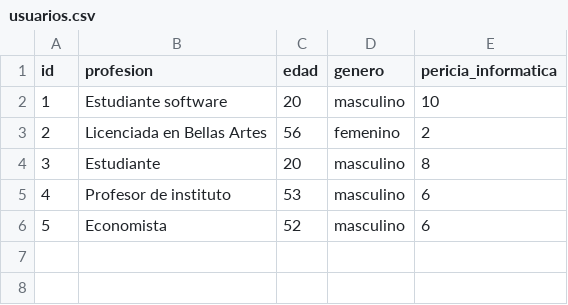
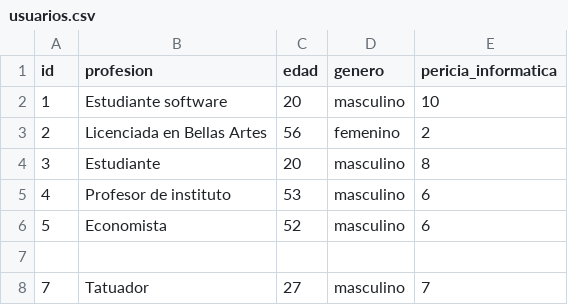
Before and after one commit to UO299855/MotoGP-Desktop, a CSV file: php/export/usuarios.csv, drawn as a sheet; the diff names each change by its address in the sheet, - before the commit and + after, or states it on an @@ line.

```diff
--- a/php/export/usuarios.csv
+++ b/php/export/usuarios.csv
+row 7: (empty)
+row 8: 7 | Tatuador | 27 | masculino | 7
```
Also changed, not shown: php/export/resultados_test.csv, 4 other files.
